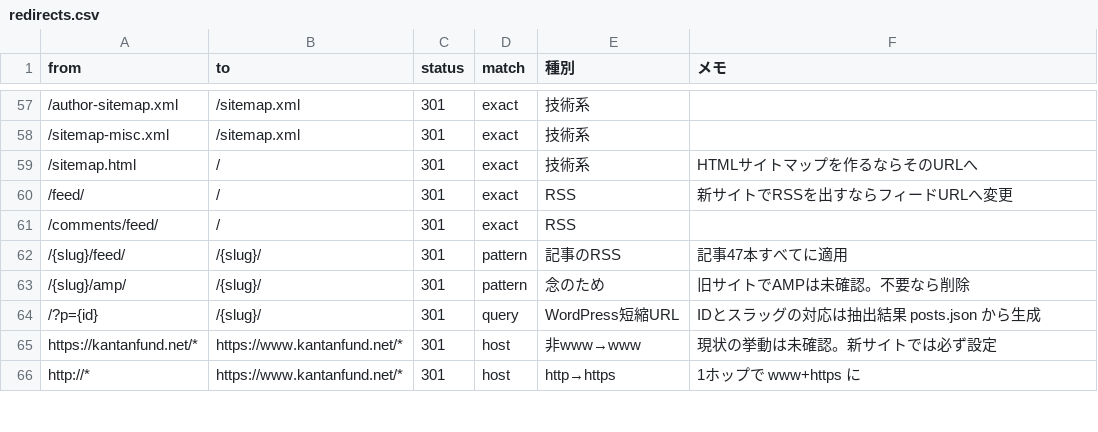
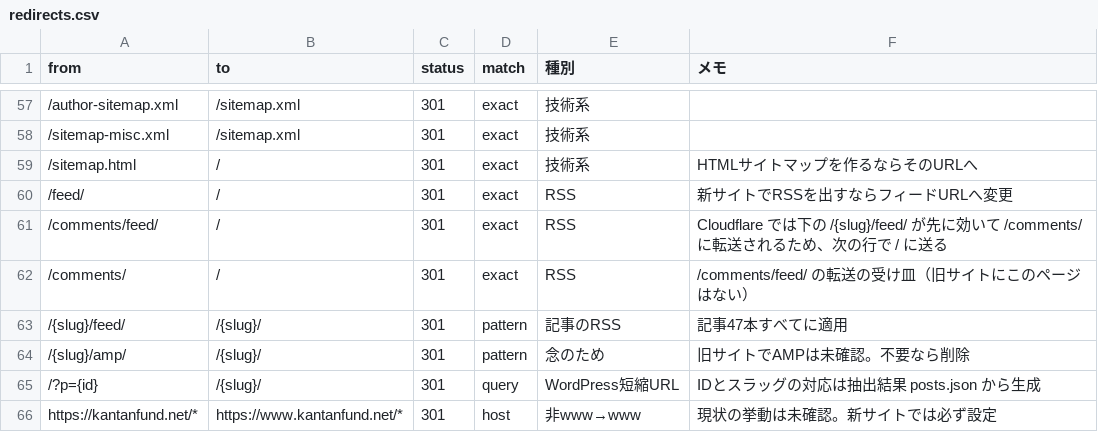
Before and after one commit to mizu15963/kantanfund, a CSV file: data/redirects.csv, drawn as a sheet; only a part is shown, gaps mark what is left out; the shorter side is filled out with more unchanged rows.

```diff
--- a/data/redirects.csv
+++ b/data/redirects.csv
@@ -60,3 +60,4 @@ from,to,status,match,種別,メモ
 /feed/,/,301,exact,RSS,新サイトでRSSを出すならフィードURLへ変更
-/comments/feed/,/,301,exact,RSS,
+/comments/feed/,/,301,exact,RSS,Cloudflare では下の /{slug}/feed/ が先に効いて /comments/ に転送されるため、次の行で / に送る
+/comments/,/,301,exact,RSS,/comments/feed/ の転送の受け皿（旧サイトにこのページはない）
 /{slug}/feed/,/{slug}/,301,pattern,記事のRSS,記事47本すべてに適用
```
Also changed, not shown: 3 other files.
